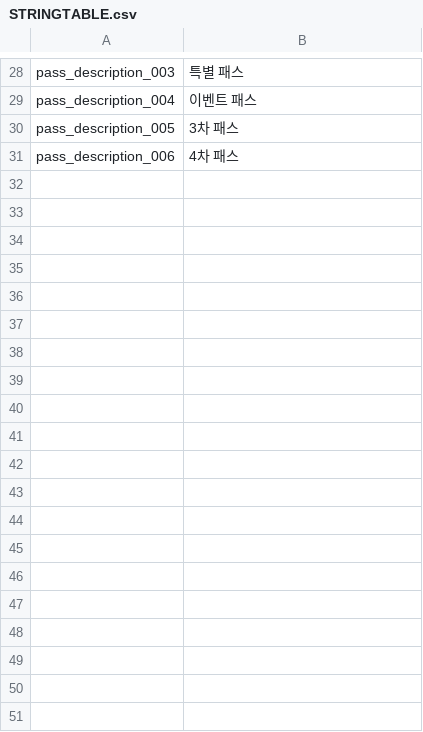
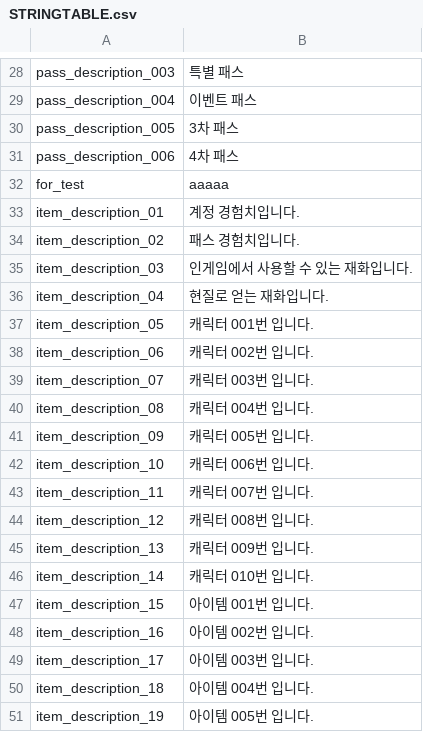
Before and after one commit to kuromi-study/gamecontents_study, a CSV file: CONTENTS_STUDY/Assets/Data/Resources/STRINGTABLE.csv, drawn as a sheet; only a part is shown, gaps mark what is left out; the diff covers the shown part only.

```diff
--- a/CONTENTS_STUDY/Assets/Data/Resources/STRINGTABLE.csv
+++ b/CONTENTS_STUDY/Assets/Data/Resources/STRINGTABLE.csv
@@ -31 +31,21 @@ pass_description_005,3차 패스
 pass_description_006,4차 패스
+for_test,aaaaa
+item_description_01,계정 경험치입니다.
+item_description_02,패스 경험치입니다.
+item_description_03,인게임에서 사용할 수 있는 재화입니다.
+item_description_04,현질로 얻는 재화입니다.
+item_description_05,캐릭터 001번 입니다.
+item_description_06,캐릭터 002번 입니다.
+item_description_07,캐릭터 003번 입니다.
+item_description_08,캐릭터 004번 입니다.
+item_description_09,캐릭터 005번 입니다.
+item_description_10,캐릭터 006번 입니다.
+item_description_11,캐릭터 007번 입니다.
+item_description_12,캐릭터 008번 입니다.
+item_description_13,캐릭터 009번 입니다.
+item_description_14,캐릭터 010번 입니다.
+item_description_15,아이템 001번 입니다.
+item_description_16,아이템 002번 입니다.
+item_description_17,아이템 003번 입니다.
+item_description_18,아이템 004번 입니다.
+item_description_19,아이템 005번 입니다.
```
Also changed, not shown: 9 added rows elsewhere in this file, CONTENTS_STUDY/Assets/Data/Resources/REWARD_TABLE-REWARDMAIN.csv, 8 other files.
